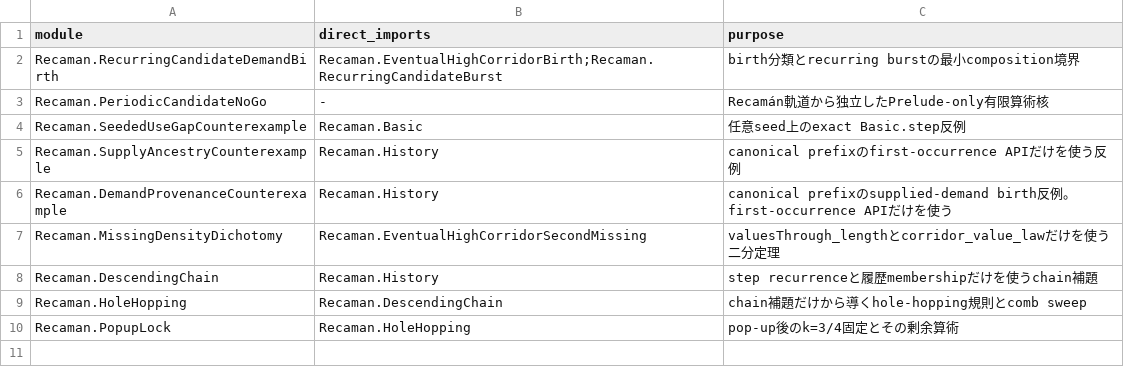
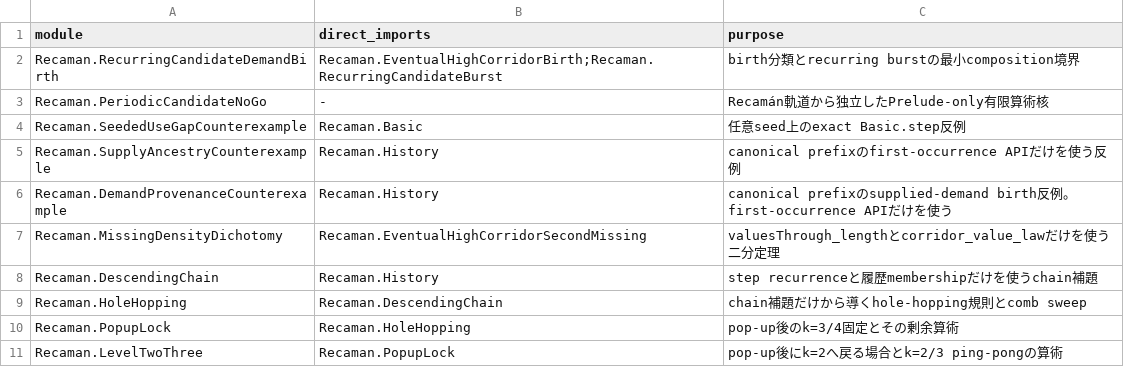
Before and after one commit to hirokidaichi/recaman-lean-research, a TSV file: docs/MODULE_IMPORT_CONTRACTS.tsv, drawn as a sheet; the diff names each change by its address in the sheet, - before the commit and + after, or states it on an @@ line.

```diff
--- a/docs/MODULE_IMPORT_CONTRACTS.tsv
+++ b/docs/MODULE_IMPORT_CONTRACTS.tsv
+row 11: Recaman.LevelTwoThree | Recaman.PopupLock | pop-up後にk=2へ戻る場合とk=2/3 ping-pongの算術
```
Also changed, not shown: docs/EVIDENCE_REGISTRY.tsv, 9 other files.
